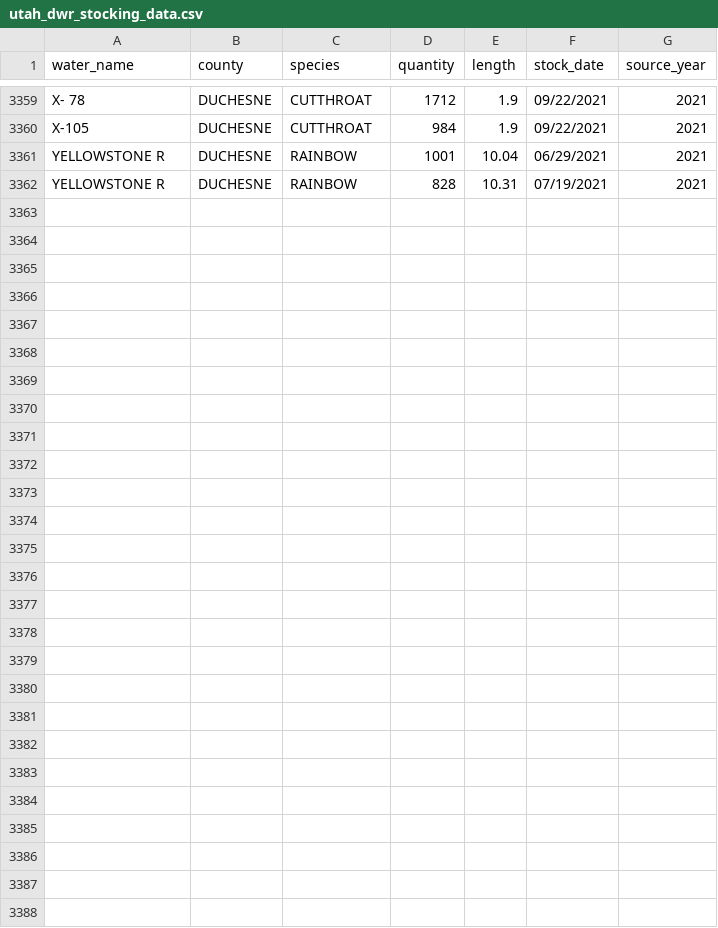
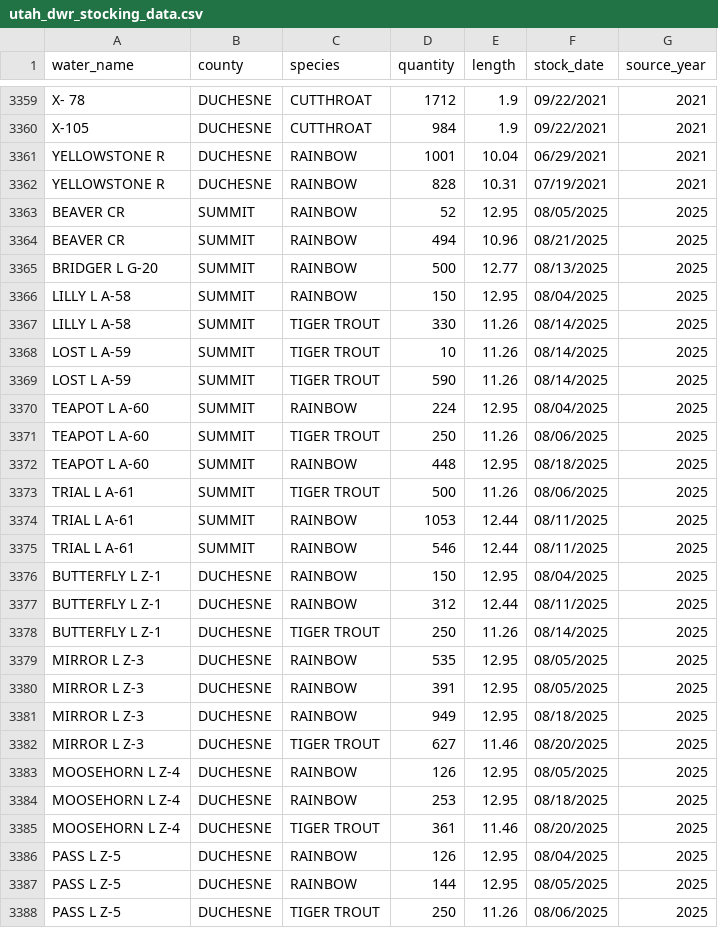
Before and after one commit to jedwood/uintas100, a CSV file: data/utah_dwr_stocking_data.csv, drawn as a sheet; only a part is shown, gaps mark what is left out; the diff names each change by its address in the sheet, - before the commit and + after, or states it on an @@ line.

```diff
--- a/data/utah_dwr_stocking_data.csv
+++ b/data/utah_dwr_stocking_data.csv
+row 3363: BEAVER CR | SUMMIT | RAINBOW | 52 | 12.95 | 08/05/2025 | 2025
+row 3364: BEAVER CR | SUMMIT | RAINBOW | 494 | 10.96 | 08/21/2025 | 2025
+row 3365: BRIDGER L G-20 | SUMMIT | RAINBOW | 500 | 12.77 | 08/13/2025 | 2025
+row 3366: LILLY L A-58 | SUMMIT | RAINBOW | 150 | 12.95 | 08/04/2025 | 2025
+row 3367: LILLY L A-58 | SUMMIT | TIGER TROUT | 330 | 11.26 | 08/14/2025 | 2025
+row 3368: LOST L A-59 | SUMMIT | TIGER TROUT | 10 | 11.26 | 08/14/2025 | 2025
+row 3369: LOST L A-59 | SUMMIT | TIGER TROUT | 590 | 11.26 | 08/14/2025 | 2025
+row 3370: TEAPOT L A-60 | SUMMIT | RAINBOW | 224 | 12.95 | 08/04/2025 | 2025
+row 3371: TEAPOT L A-60 | SUMMIT | TIGER TROUT | 250 | 11.26 | 08/06/2025 | 2025
+row 3372: TEAPOT L A-60 | SUMMIT | RAINBOW | 448 | 12.95 | 08/18/2025 | 2025
+row 3373: TRIAL L A-61 | SUMMIT | TIGER TROUT | 500 | 11.26 | 08/06/2025 | 2025
+row 3374: TRIAL L A-61 | SUMMIT | RAINBOW | 1053 | 12.44 | 08/11/2025 | 2025
+row 3375: TRIAL L A-61 | SUMMIT | RAINBOW | 546 | 12.44 | 08/11/2025 | 2025
+row 3376: BUTTERFLY L Z-1 | DUCHESNE | RAINBOW | 150 | 12.95 | 08/04/2025 | 2025
+row 3377: BUTTERFLY L Z-1 | DUCHESNE | RAINBOW | 312 | 12.44 | 08/11/2025 | 2025
+row 3378: BUTTERFLY L Z-1 | DUCHESNE | TIGER TROUT | 250 | 11.26 | 08/14/2025 | 2025
+row 3379: MIRROR L Z-3 | DUCHESNE | RAINBOW | 535 | 12.95 | 08/05/2025 | 2025
+row 3380: MIRROR L Z-3 | DUCHESNE | RAINBOW | 391 | 12.95 | 08/05/2025 | 2025
+row 3381: MIRROR L Z-3 | DUCHESNE | RAINBOW | 949 | 12.95 | 08/18/2025 | 2025
+row 3382: MIRROR L Z-3 | DUCHESNE | TIGER TROUT | 627 | 11.46 | 08/20/2025 | 2025
+row 3383: MOOSEHORN L Z-4 | DUCHESNE | RAINBOW | 126 | 12.95 | 08/05/2025 | 2025
+row 3384: MOOSEHORN L Z-4 | DUCHESNE | RAINBOW | 253 | 12.95 | 08/18/2025 | 2025
+row 3385: MOOSEHORN L Z-4 | DUCHESNE | TIGER TROUT | 361 | 11.46 | 08/20/2025 | 2025
+row 3386: PASS L Z-5 | DUCHESNE | RAINBOW | 126 | 12.95 | 08/04/2025 | 2025
+row 3387: PASS L Z-5 | DUCHESNE | RAINBOW | 144 | 12.95 | 08/05/2025 | 2025
+row 3388: PASS L Z-5 | DUCHESNE | TIGER TROUT | 250 | 11.26 | 08/06/2025 | 2025
```
Also changed, not shown: 4 other files.
